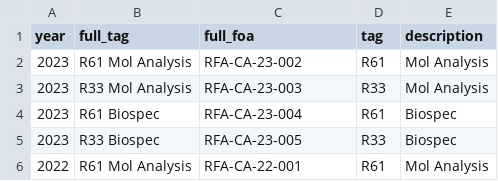
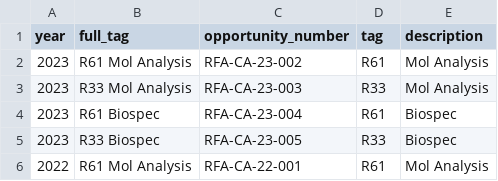
Before and after one commit to mtmorgan/grantpubcite, a CSV file: inst/case_study_foa_imat.csv, drawn as a sheet; only a part is shown.

Commit message:
rename 'full_foa' to 'opporutnity_number' throughout
- consistent with up-stream API

```diff
--- a/inst/case_study_foa_imat.csv
+++ b/inst/case_study_foa_imat.csv
@@ -1,2 +1,2 @@
-year,full_tag,full_foa,tag,description
+year,full_tag,opportunity_number,tag,description
 2023,R61 Mol Analysis,RFA-CA-23-002,R61,Mol Analysis
```
Also changed, not shown: inst/case_study_foa_iotn.csv, inst/case_study_foa_itcr.csv, 13 other files.
